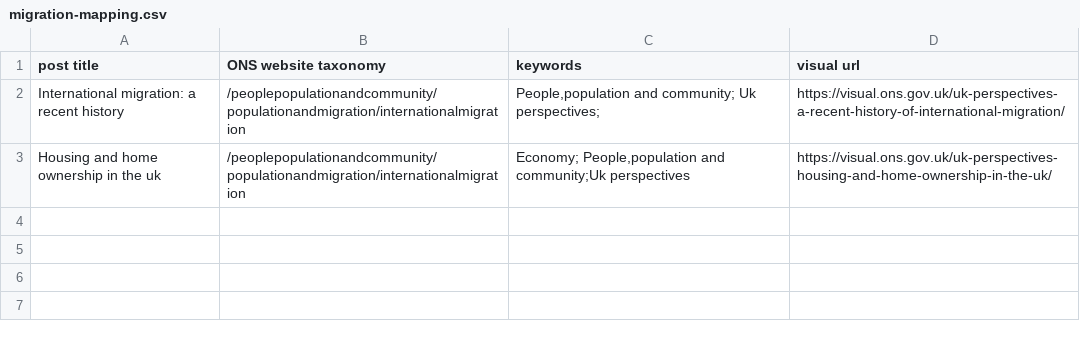
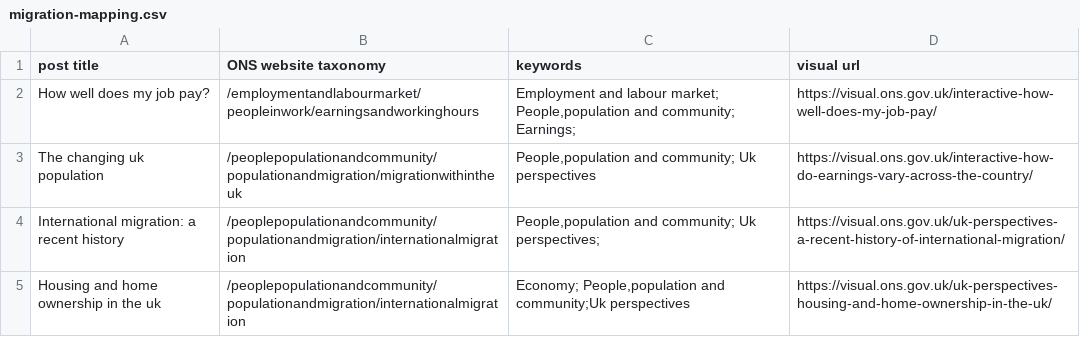
Before and after one commit to ONSdigital/dp-visual-ons-migration, a CSV file: resources/migration-mapping.csv, drawn as a sheet.

```diff
--- a/resources/migration-mapping.csv
+++ b/resources/migration-mapping.csv
@@ -1,2 +1,4 @@
 post title,ONS website taxonomy,keywords,visual url
+How well does my job pay? ,/employmentandlabourmarket/peopleinwork/earningsandworkinghours,"Employment and labour market; People,population and community; Earnings;",https://visual.ons.gov.uk/interactive-how-well-does-my-job-pay/
+The changing uk population ,/peoplepopulationandcommunity/populationandmigration/migrationwithintheuk,"People,population and community; Uk perspectives",https://visual.ons.gov.uk/interactive-how-do-earnings-vary-across-the-country/
 International migration: a recent history ,/peoplepopulationandcommunity/populationandmigration/internationalmigration,"People,population and community; Uk perspectives;",https://visual.ons.gov.uk/uk-perspectives-a-recent-history-of-international-migration/
```
Also changed, not shown: 3 other files.
